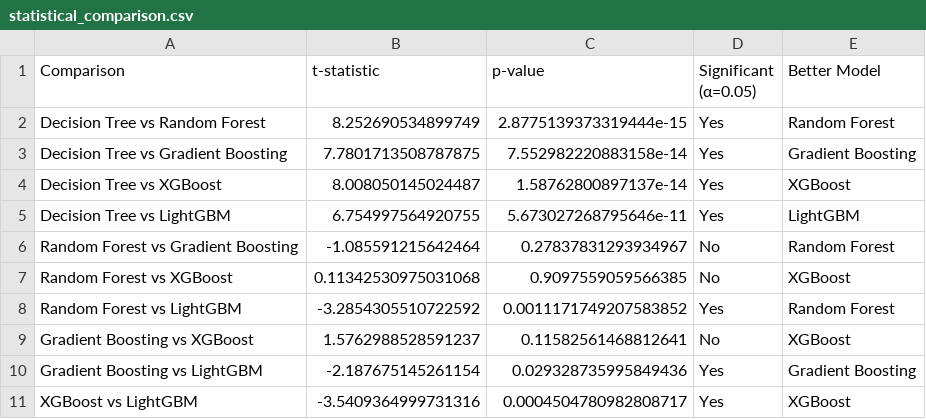
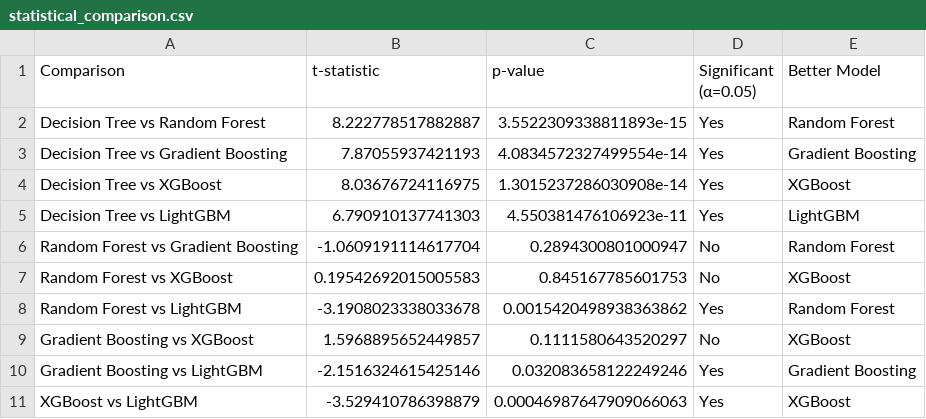
Before and after one commit to BGoye2/DSAP2025_BenoitGoye, a CSV file: output/statistical_comparison.csv, drawn as a sheet.

```diff
--- a/output/statistical_comparison.csv
+++ b/output/statistical_comparison.csv
@@ -1,11 +1,11 @@
 Comparison,t-statistic,p-value,Significant (α=0.05),Better Model
-Decision Tree vs Random Forest,8.252690534899749,2.8775139373319444e-15,Yes,Random Forest
-Decision Tree vs Gradient Boosting,7.7801713508787875,7.552982220883158e-14,Yes,Gradient Boosting
-Decision Tree vs XGBoost,8.008050145024487,1.58762800897137e-14,Yes,XGBoost
-Decision Tree vs LightGBM,6.754997564920755,5.673027268795646e-11,Yes,LightGBM
-Random Forest vs Gradient Boosting,-1.085591215642464,0.27837831293934967,No,Random Forest
-Random Forest vs XGBoost,0.11342530975031068,0.9097559059566385,No,XGBoost
-Random Forest vs LightGBM,-3.2854305510722592,0.0011171749207583852,Yes,Random Forest
-Gradient Boosting vs XGBoost,1.5762988528591237,0.11582561468812641,No,XGBoost
-Gradient Boosting vs LightGBM,-2.187675145261154,0.029328735995849436,Yes,Gradient Boosting
-XGBoost vs LightGBM,-3.5409364999731316,0.0004504780982808717,Yes,XGBoost
+Decision Tree vs Random Forest,8.222778517882887,3.5522309338811893e-15,Yes,Random Forest
+Decision Tree vs Gradient Boosting,7.87055937421193,4.0834572327499554e-14,Yes,Gradient Boosting
+Decision Tree vs XGBoost,8.03676724116975,1.3015237286030908e-14,Yes,XGBoost
+Decision Tree vs LightGBM,6.790910137741303,4.550381476106923e-11,Yes,LightGBM
+Random Forest vs Gradient Boosting,-1.0609191114617704,0.2894300801000947,No,Random Forest
+Random Forest vs XGBoost,0.19542692015005583,0.845167785601753,No,XGBoost
+Random Forest vs LightGBM,-3.1908023338033678,0.0015420498938363862,Yes,Random Forest
+Gradient Boosting vs XGBoost,1.5968895652449857,0.1111580643520297,No,XGBoost
+Gradient Boosting vs LightGBM,-2.1516324615425146,0.032083658122249246,Yes,Gradient Boosting
+XGBoost vs LightGBM,-3.529410786398879,0.00046987647909066063,Yes,XGBoost
```
Also changed, not shown: output/comprehensive_metrics.csv, output/model_comparison.csv, 27 other files.
